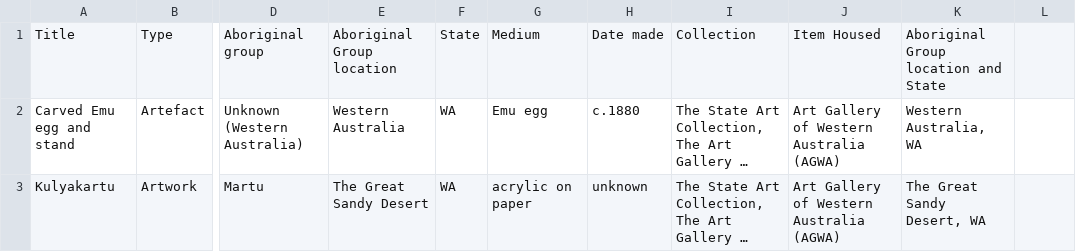
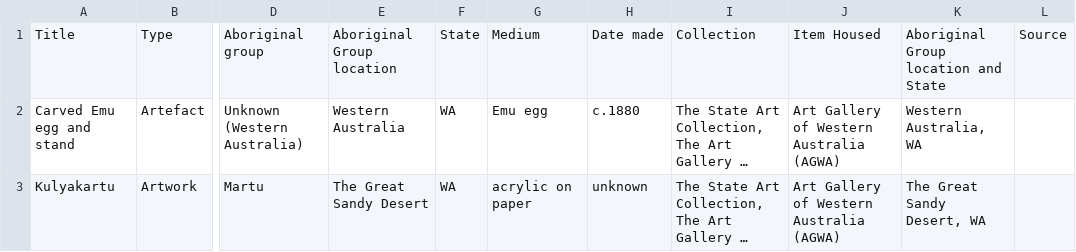
Before and after one commit to a-c-python/Assignment-1, a CSV file: data/Draft collection works.csv, drawn as a sheet; only a part is shown, gaps mark what is left out; long unchanged cells end in …; the diff names each change by its address in the sheet, - before the commit and + after, or states it on an @@ line.

Commit message:
Formatting works information and my list page if not logged in

```diff
--- a/data/Draft collection works.csv
+++ b/data/Draft collection works.csv
-L1: (empty)
+L1: Source
```
Also changed, not shown: 3 other files.
